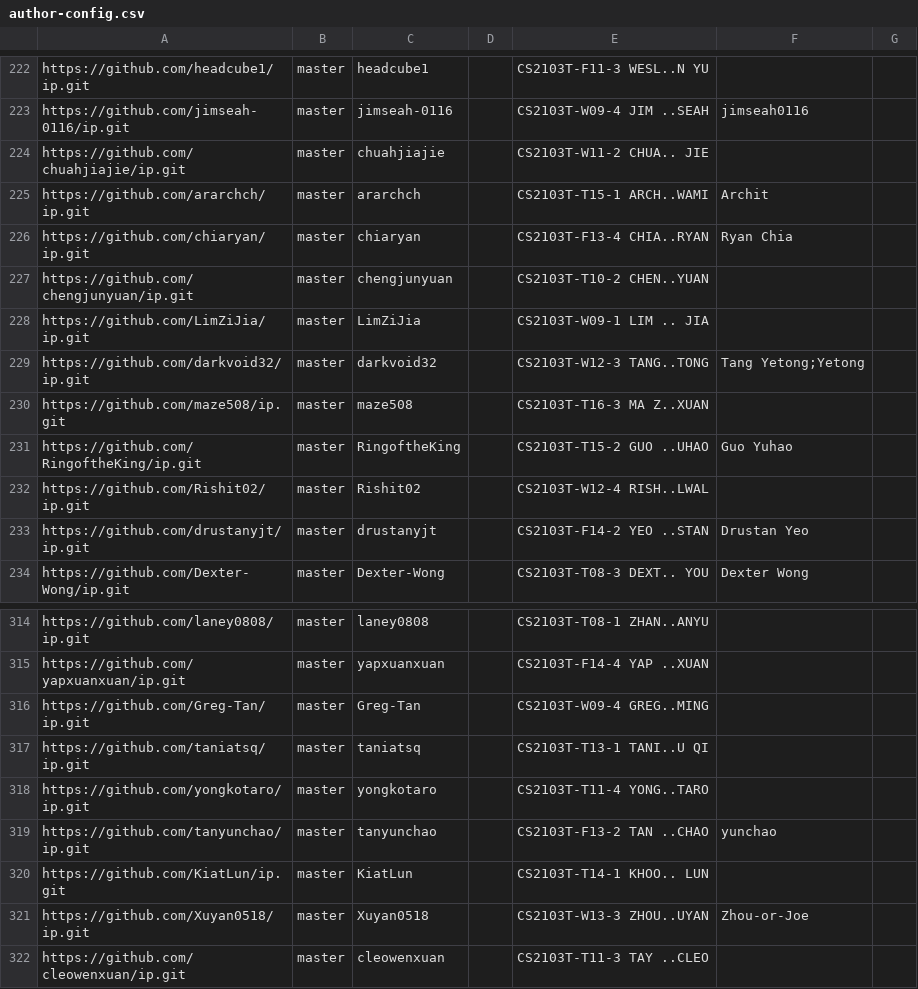
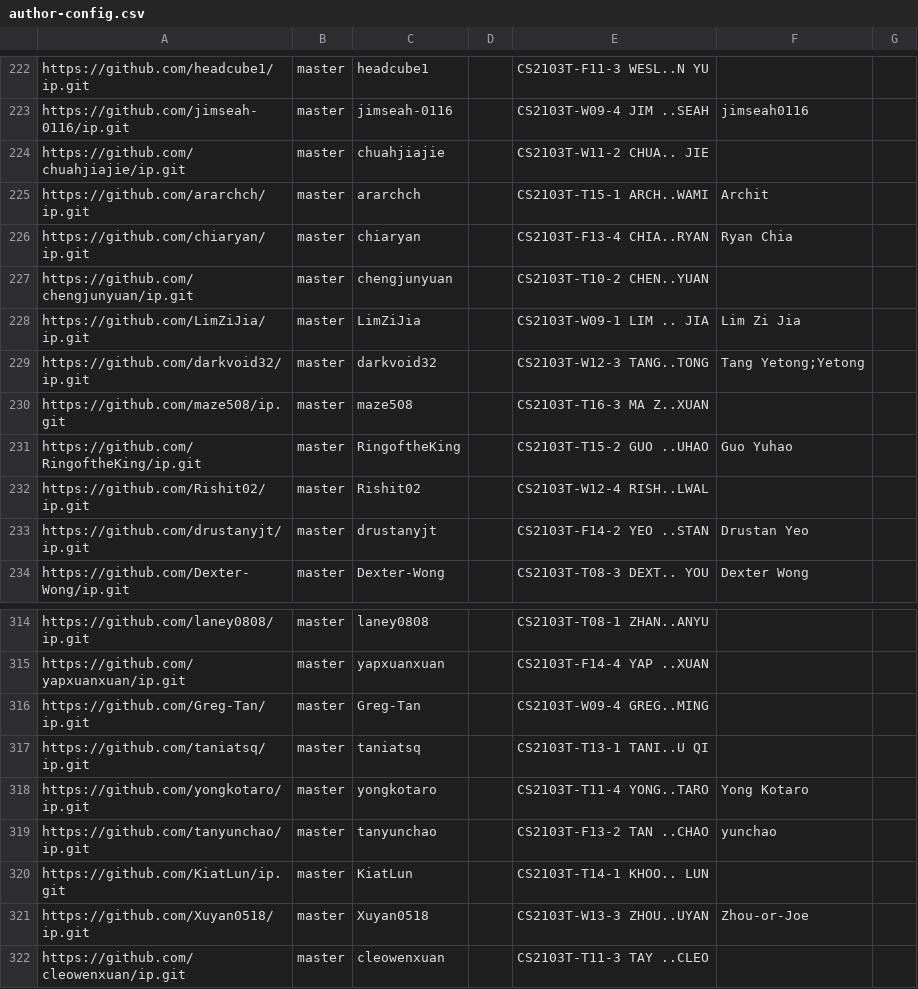
Before and after one commit to nus-cs2103-AY2324S2/ip-dashboard, a CSV file: configs/author-config.csv, drawn as a sheet; only a part is shown, gaps mark what is left out.

Commit message:
Update configs

```diff
--- a/configs/author-config.csv
+++ b/configs/author-config.csv
@@ -227,3 +227,3 @@ https://github.com/chiaryan/ip.git,master,chiaryan,,CS2103T-F13-4 CHIA..RYAN,Rya
 https://github.com/chengjunyuan/ip.git,master,chengjunyuan,,CS2103T-T10-2 CHEN..YUAN,,
-https://github.com/LimZiJia/ip.git,master,LimZiJia,,CS2103T-W09-1 LIM .. JIA,,
+https://github.com/LimZiJia/ip.git,master,LimZiJia,,CS2103T-W09-1 LIM .. JIA,Lim Zi Jia,
 https://github.com/darkvoid32/ip.git,master,darkvoid32,,CS2103T-W12-3 TANG..TONG,Tang Yetong;Yetong,
@@ -317,3 +317,3 @@ https://github.com/Greg-Tan/ip.git,master,Greg-Tan,,CS2103T-W09-4 GREG..MING,,
 https://github.com/taniatsq/ip.git,master,taniatsq,,CS2103T-T13-1 TANI..U QI,,
-https://github.com/yongkotaro/ip.git,master,yongkotaro,,CS2103T-T11-4 YONG..TARO,,
+https://github.com/yongkotaro/ip.git,master,yongkotaro,,CS2103T-T11-4 YONG..TARO,Yong Kotaro,
 https://github.com/tanyunchao/ip.git,master,tanyunchao,,CS2103T-F13-2 TAN ..CHAO,yunchao,
```
